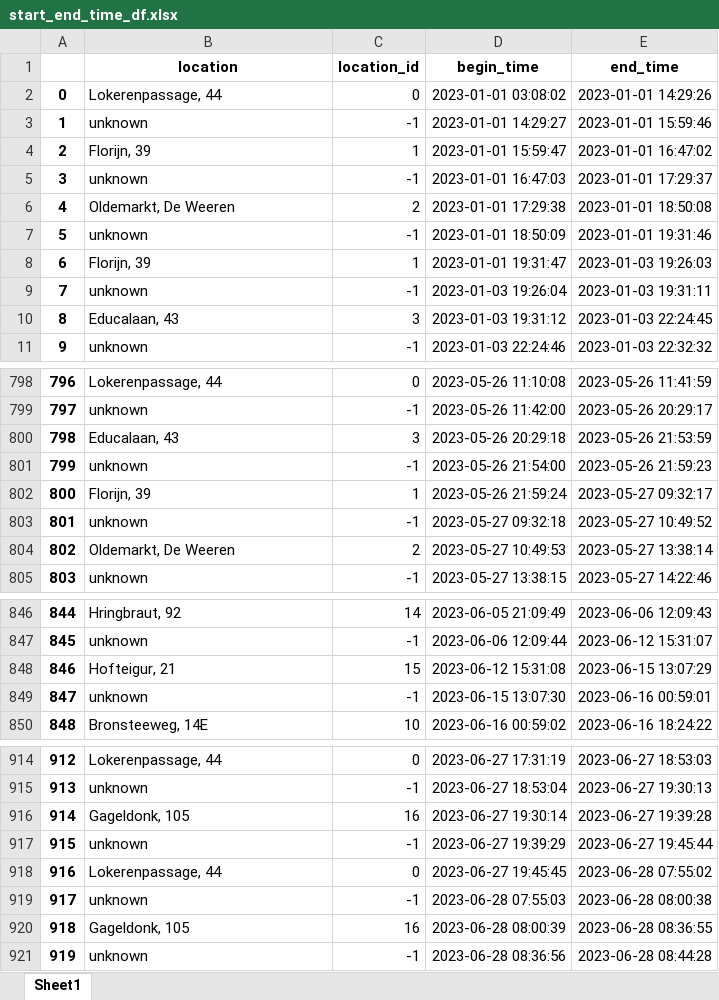
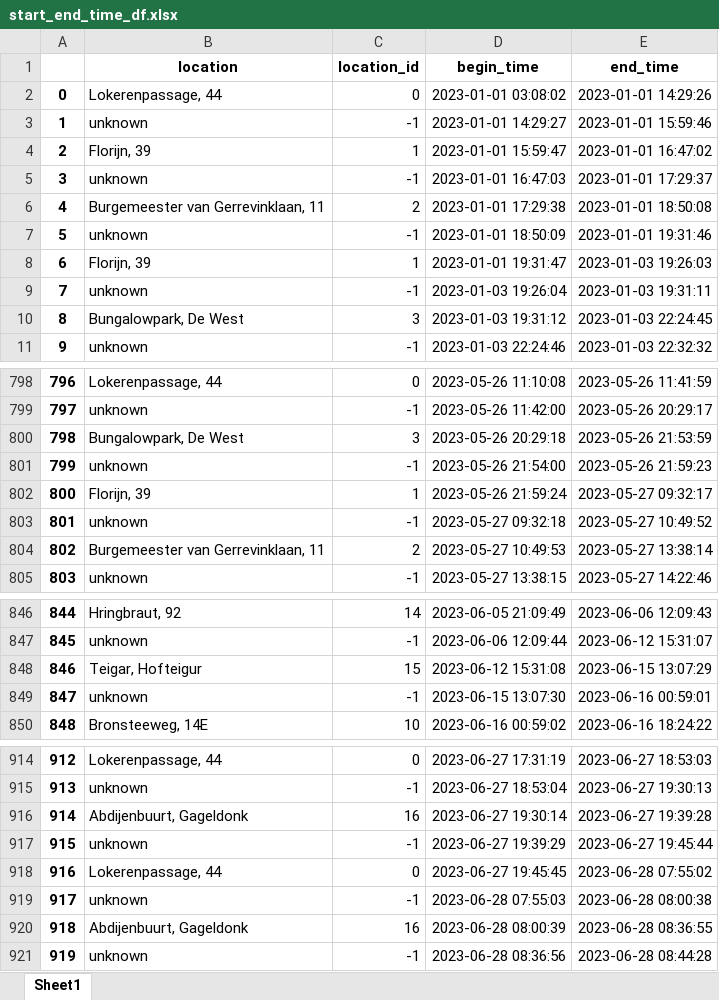
Before and after one commit to sandersiepel/JADS-politie-ob2, an Excel workbook: output/start_end_time_df.xlsx, sheet Sheet1, drawn as a sheet; only a part is shown, gaps mark what is left out; values as stored, in another font and other column widths than the file's, no borders; the diff covers the shown part only; the diff names each change by its address in the sheet, - before the commit and + after, or states it on an @@ line.

```diff
--- a/output/start_end_time_df.xlsx (sheet Sheet1)
+++ b/output/start_end_time_df.xlsx (sheet Sheet1)
-B6 (location): Oldemarkt, De Weeren
+B6 (location): Burgemeester van Gerrevinklaan, 11
-B10 (location): Educalaan, 43
+B10 (location): Bungalowpark, De West
-B800 (location): Educalaan, 43
+B800 (location): Bungalowpark, De West
-B804 (location): Oldemarkt, De Weeren
+B804 (location): Burgemeester van Gerrevinklaan, 11
-B848 (location): Hofteigur, 21
+B848 (location): Teigar, Hofteigur
-B916 (location): Gageldonk, 105
+B916 (location): Abdijenbuurt, Gageldonk
-B920 (location): Gageldonk, 105
+B920 (location): Abdijenbuurt, Gageldonk
```
Also changed, not shown: 34 edited cells elsewhere in this sheet, output/resampled_df_10_min.xlsx, 5 other files.
